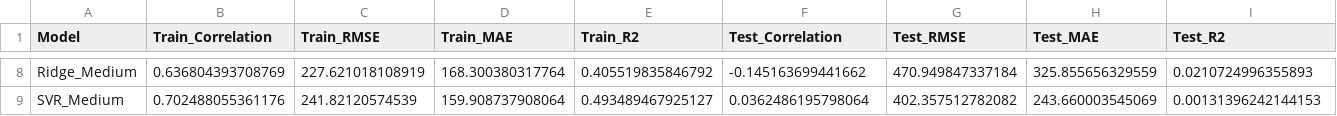
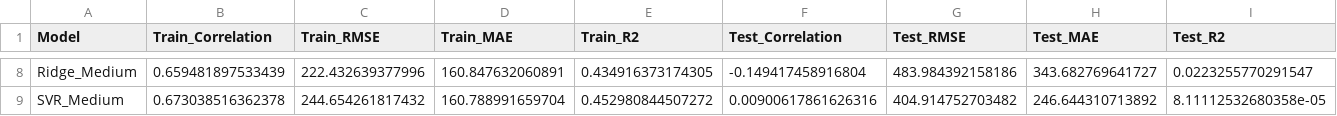
Before and after one commit to JoseFRuiz/glioma, a CSV file: results/performance_summary.csv, drawn as a sheet; only a part is shown, gaps mark what is left out; the diff covers the shown part only; the diff names each change by its address in the sheet, - before the commit and + after, or states it on an @@ line.

```diff
--- a/results/performance_summary.csv
+++ b/results/performance_summary.csv
-B8 (Train_Correlation): 0.636804393708769
+B8 (Train_Correlation): 0.659481897533439
-C8 (Train_RMSE): 227.621018108919
+C8 (Train_RMSE): 222.432639377996
-D8 (Train_MAE): 168.300380317764
+D8 (Train_MAE): 160.847632060891
-E8 (Train_R2): 0.405519835846792
+E8 (Train_R2): 0.434916373174305
-F8 (Test_Correlation): -0.145163699441662
+F8 (Test_Correlation): -0.149417458916804
-G8 (Test_RMSE): 470.949847337184
+G8 (Test_RMSE): 483.984392158186
-H8 (Test_MAE): 325.855656329559
+H8 (Test_MAE): 343.682769641727
-I8 (Test_R2): 0.0210724996355893
+I8 (Test_R2): 0.0223255770291547
-B9 (Train_Correlation): 0.702488055361176
+B9 (Train_Correlation): 0.673038516362378
-C9 (Train_RMSE): 241.82120574539
+C9 (Train_RMSE): 244.654261817432
-D9 (Train_MAE): 159.908737908064
+D9 (Train_MAE): 160.788991659704
-E9 (Train_R2): 0.493489467925127
+E9 (Train_R2): 0.452980844507272
-F9 (Test_Correlation): 0.0362486195798064
+F9 (Test_Correlation): 0.00900617861626316
-G9 (Test_RMSE): 402.357512782082
+G9 (Test_RMSE): 404.914752703482
-H9 (Test_MAE): 243.660003545069
+H9 (Test_MAE): 246.644310713892
-I9 (Test_R2): 0.00131396242144153
+I9 (Test_R2): 8.11112532680358e-05
```
Also changed, not shown: 56 edited cells elsewhere in this file, results/best_predictions.csv, results/coefficients.csv, 19 other files.
